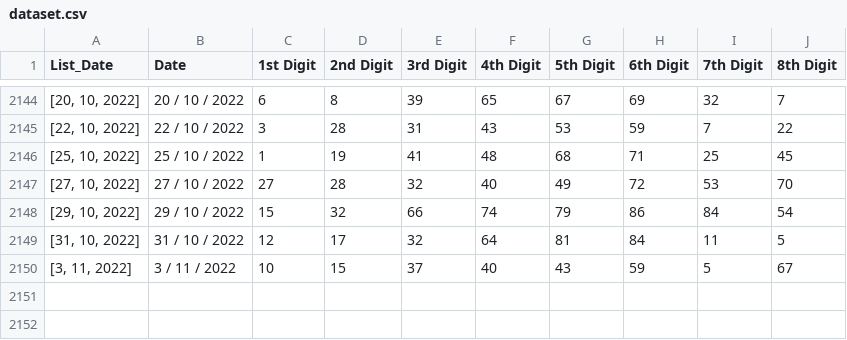
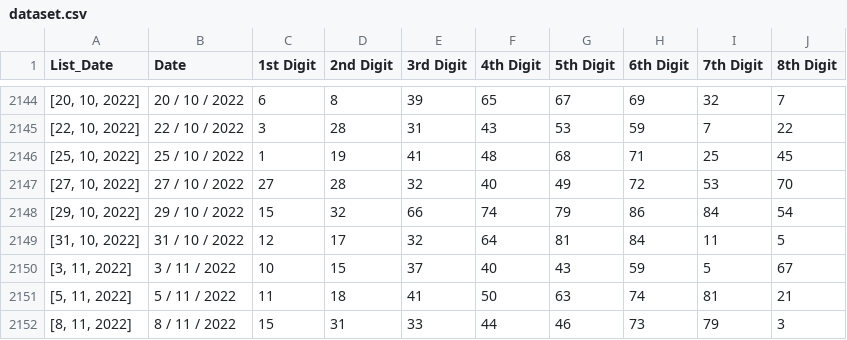
Before and after one commit to SainathBangera1/Webscraping, a CSV file: dataset.csv, drawn as a sheet; only a part is shown, gaps mark what is left out; the diff names each change by its address in the sheet, - before the commit and + after, or states it on an @@ line.

```diff
--- a/dataset.csv
+++ b/dataset.csv
+row 2151: [5, 11, 2022] | 5 / 11 / 2022 | 11 | 18 | 41 | 50 | 63 | 74 | 81 | 21
+row 2152: [8, 11, 2022] | 8 / 11 / 2022 | 15 | 31 | 33 | 44 | 46 | 73 | 79 | 3
```
Also changed, not shown: dataFreq.csv, dataProb.csv, 20 other files.
